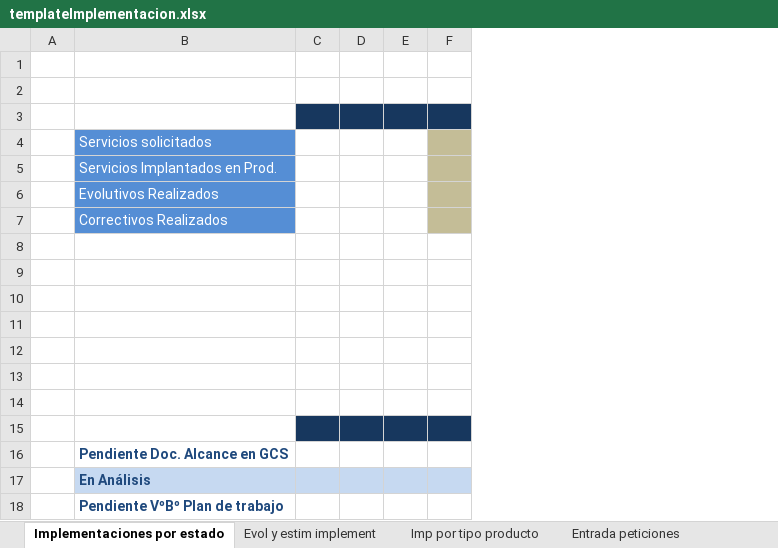
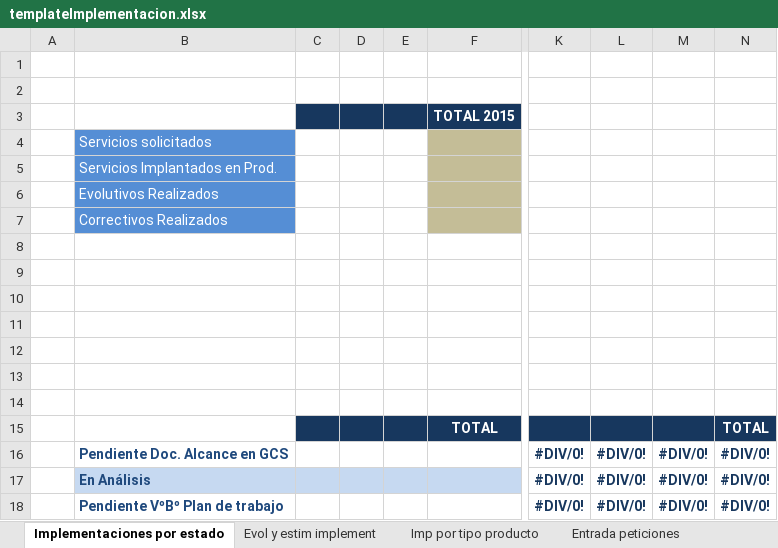
Before and after one commit to TipplerPhysics/gcs-areacliente, an Excel workbook: GCS/war/datadocs/templateImplementacion.xlsx, sheet Implementaciones por estado, drawn as a sheet; only a part is shown, gaps mark what is left out; values as stored, in another font and other column widths than the file's, no borders; removed rows and columns are numbered as before the commit, all else as after; rows hold the shown columns only; the diff names each change by its address in the sheet, - before the commit and + after, or states it on an @@ line.

```diff
--- a/GCS/war/datadocs/templateImplementacion.xlsx (sheet Implementaciones por estado)
+++ b/GCS/war/datadocs/templateImplementacion.xlsx (sheet Implementaciones por estado)
-column C, empty
-column D, empty
-column E, empty
-column F, empty
+column C, empty
+column D, empty
+column E, empty
+column F, rows 3-15: TOTAL 2015 |  |  |  |  |  |  |  |  |  |  |  | TOTAL
+column K, rows 16-18: all #DIV/0!
+column L, rows 16-18: all #DIV/0!
+column M, rows 16-18: all #DIV/0!
+column N, rows 15-18: TOTAL | #DIV/0! | #DIV/0! | #DIV/0!
-row 15: (empty)
+row 15:  |  |  |  |  | TOTAL |  |  |  | TOTAL
```
Also changed, not shown: sheet Imp por tipo producto, sheet Entrada peticiones, charts or pictures, 10 other files.
